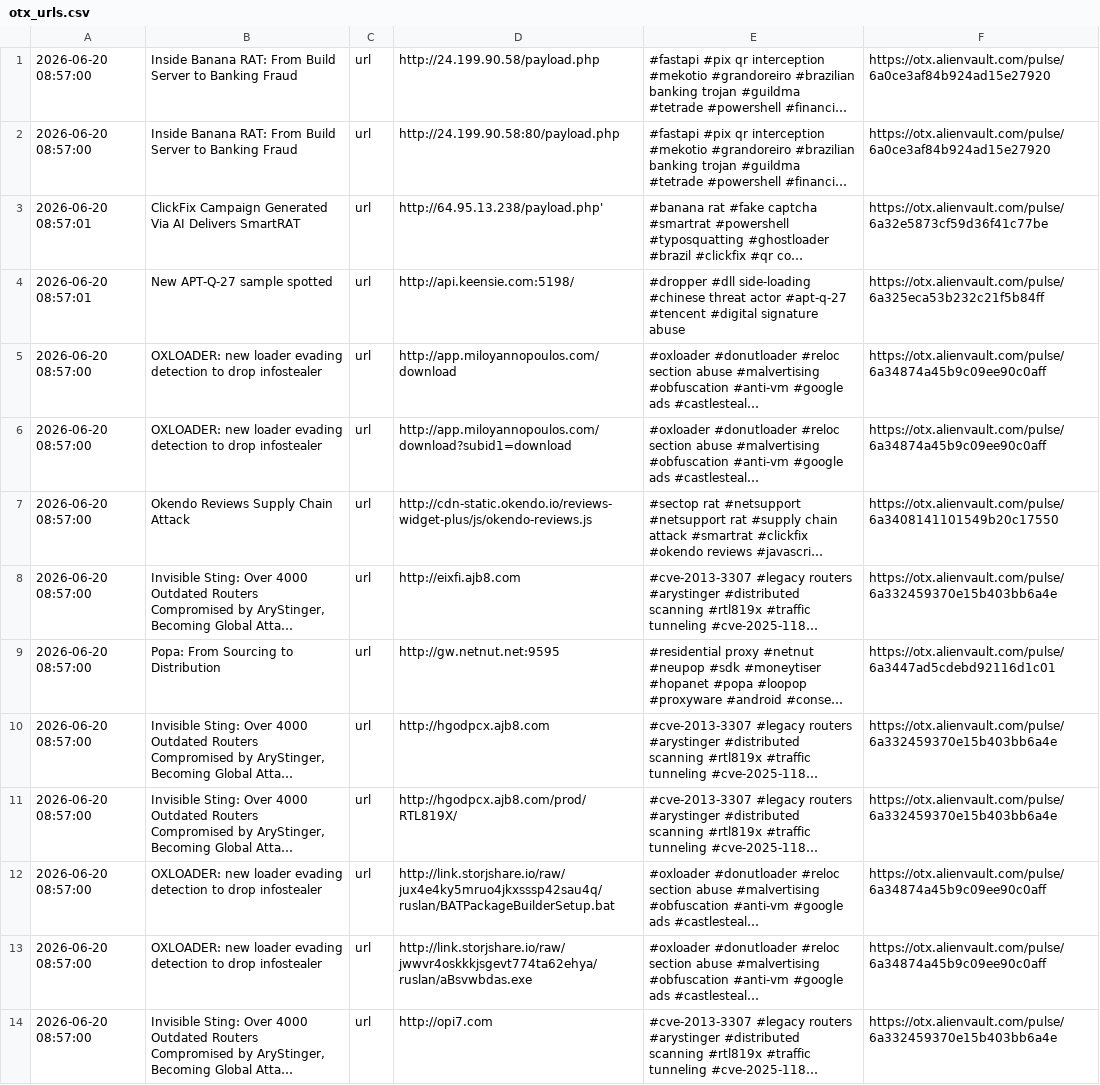
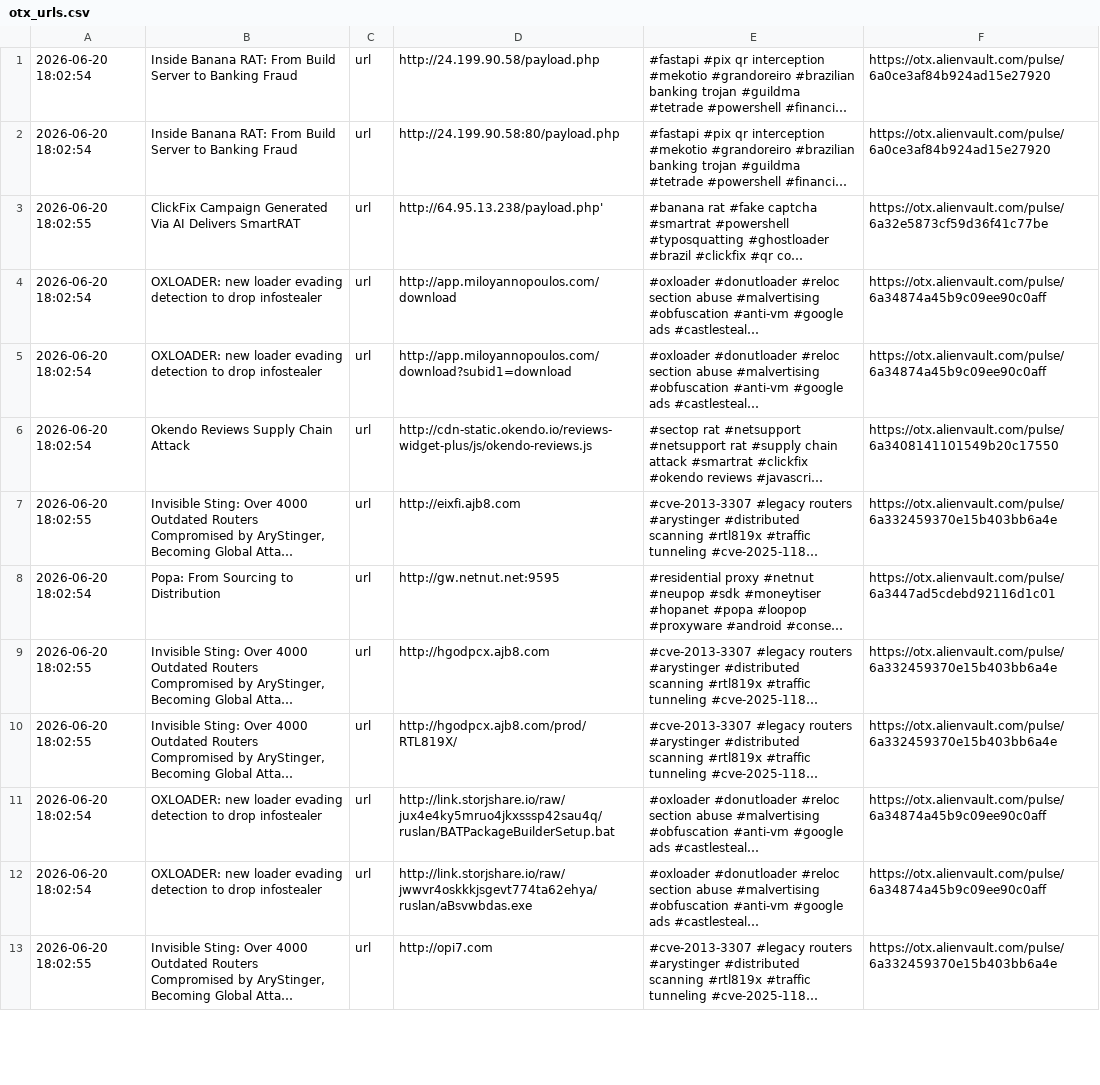
Before and after one commit to 0xShun/Threat-Intel-Data-Pipeline, a CSV file: reports/otx_urls.csv, drawn as a sheet; only a part is shown; long unchanged cells end in …; removed rows and columns are numbered as before the commit, all else as after; the diff covers the shown part only; the diff names each change by its address in the sheet, - before the commit and + after, or states it on an @@ line.

```diff
--- a/reports/otx_urls.csv
+++ b/reports/otx_urls.csv
-A1:A2: 2026-06-20 08:57:00
+A1:A2: 2026-06-20 18:02:54
-A3: 2026-06-20 08:57:01
+A3: 2026-06-20 18:02:55
-row 4: 2026-06-20 08:57:01 | New APT-Q-27 sample spotted | url | http://api.keensie.com:5198/ | #dropper #dll side-loading #chinese threat actor #apt-q-27 #tencent #digital signature abuse | https://otx.alienvault.com/pulse/6a325eca53b232c21f5b84ff
-A4:A6: 2026-06-20 08:57:00
+A4:A6: 2026-06-20 18:02:54
-A7: 2026-06-20 08:57:00
+A7: 2026-06-20 18:02:55
-A8: 2026-06-20 08:57:00
+A8: 2026-06-20 18:02:54
-A9:A10: 2026-06-20 08:57:00
+A9:A10: 2026-06-20 18:02:55
-A11:A12: 2026-06-20 08:57:00
+A11:A12: 2026-06-20 18:02:54
-A13: 2026-06-20 08:57:00
+A13: 2026-06-20 18:02:55
```
Also changed, not shown: 1 added row and 41 edited cells elsewhere in this file, reports/threatfox_domains.csv, reports/threatfox_urls.csv, 18 other files.
